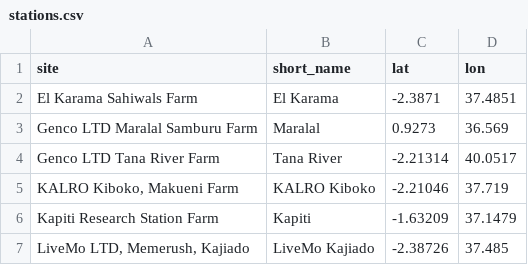
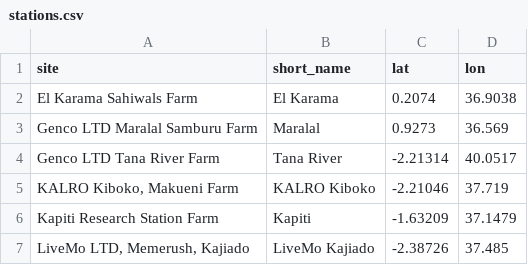
Before and after one commit to YonSci/-Operational-Multi-Model-Seasonal-Forecasting-System, a CSV file: frontend/public/tracker/data/stations.csv, drawn as a sheet.

```diff
--- a/frontend/public/tracker/data/stations.csv
+++ b/frontend/public/tracker/data/stations.csv
@@ -1,3 +1,3 @@
 site,short_name,lat,lon
-El Karama Sahiwals Farm,El Karama,-2.3871,37.4851
+El Karama Sahiwals Farm,El Karama,0.2074,36.9038
 Genco LTD Maralal Samburu Farm,Maralal,0.9273,36.569
```
Also changed, not shown: 3 other files.
